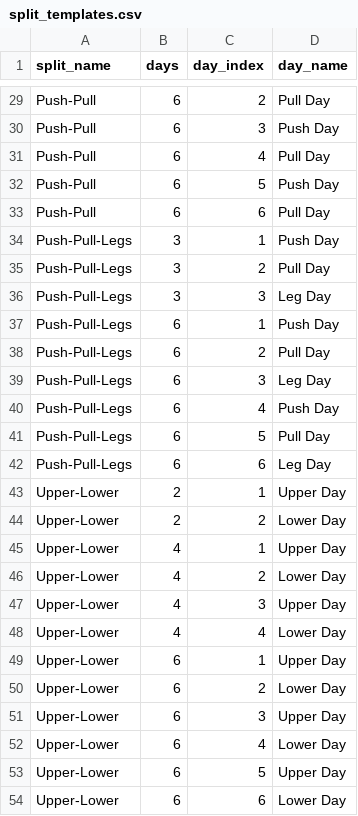
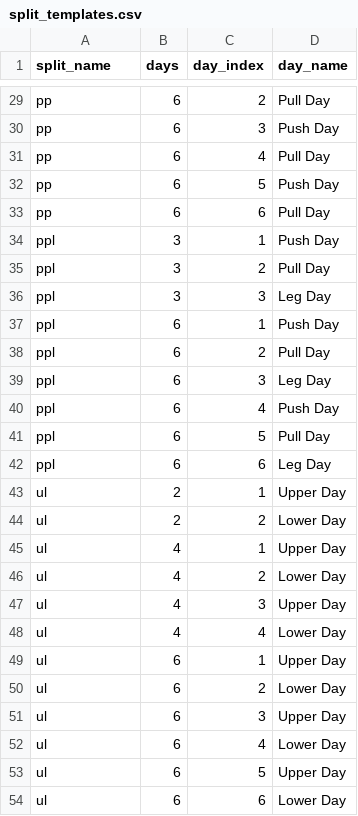
Before and after one commit to Joooohann/KellerGym, a CSV file: split_templates.csv, drawn as a sheet; only a part is shown, gaps mark what is left out; the diff covers the shown part only; the diff names each change by its address in the sheet, - before the commit and + after, or states it on an @@ line.

```diff
--- a/split_templates.csv
+++ b/split_templates.csv
-A29:A33 (split_name): Push-Pull
+A29:A33 (split_name): pp
-A34:A42 (split_name): Push-Pull-Legs
+A34:A42 (split_name): ppl
-A43:A54 (split_name): Upper-Lower
+A43:A54 (split_name): ul
```
Also changed, not shown: 27 edited cells elsewhere in this file, exercises.csv, split_day_musclegroups.csv, 2 other files.
